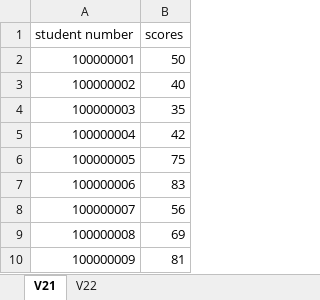
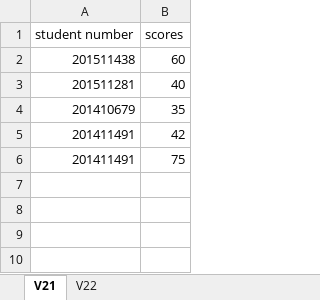
Before and after one commit to aeganaden/E-Rev-Learning-And-Information-Management-System, an Excel workbook: testing.xlsx, sheet V21, drawn as a sheet; values as stored, in another font and other column widths than the file's, no borders; removed rows and columns are numbered as before the commit, all else as after; the diff names each change by its address in the sheet, - before the commit and + after, or states it on an @@ line.

```diff
--- a/testing.xlsx (sheet V21)
+++ b/testing.xlsx (sheet V21)
-row 2: 100000001 | 50
+row 2: 201511438 | 60
-A3 (student number): 100000002
+A3 (student number): 201511281
-A4 (student number): 100000003
+A4 (student number): 201410679
-A5 (student number): 100000004
+A5 (student number): 201411491
-A6 (student number): 100000005
+A6 (student number): 201411491
-row 7: 100000006 | 83
-row 8: 100000007 | 56
-row 9: 100000008 | 69
-row 10: 100000009 | 81
```
Also changed, not shown: 6 other files.
